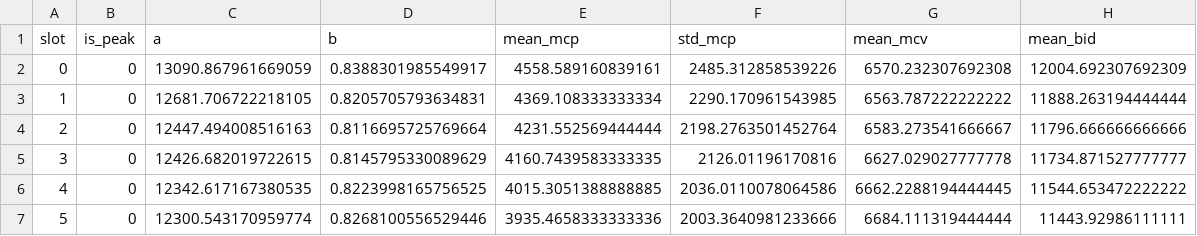
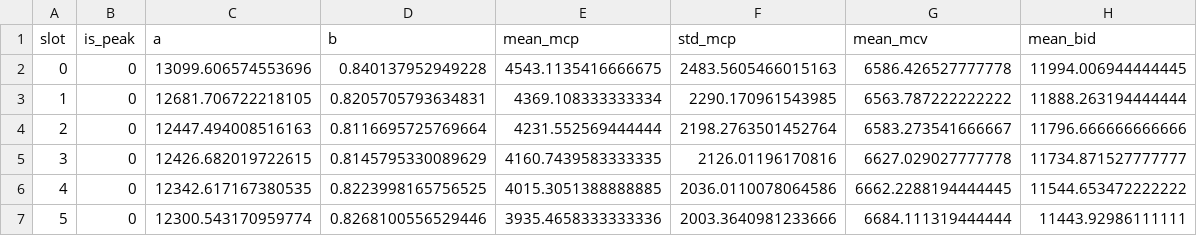
Before and after one commit to suhaniarora06/DAM-IEX-Market-Simulation, a CSV file: outputs/demand_params.csv, drawn as a sheet; only a part is shown.

```diff
--- a/outputs/demand_params.csv
+++ b/outputs/demand_params.csv
@@ -1,3 +1,3 @@
 slot,is_peak,a,b,mean_mcp,std_mcp,mean_mcv,mean_bid
-0,0,13090.867961669059,0.8388301985549917,4558.589160839161,2485.312858539226,6570.232307692308,12004.692307692309
+0,0,13099.606574553696,0.840137952949228,4543.1135416666675,2483.5605466015163,6586.426527777778,11994.006944444445
 1,0,12681.706722218105,0.8205705793634831,4369.108333333334,2290.170961543985,6563.787222222222,11888.263194444444
```
Also changed, not shown: 2 other files.
